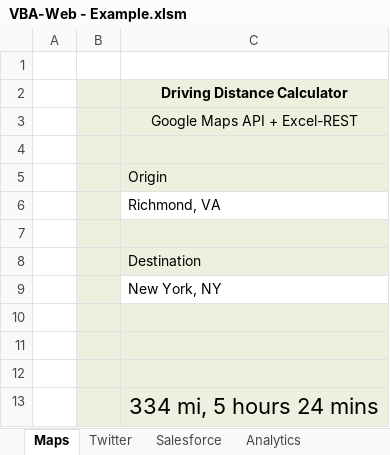
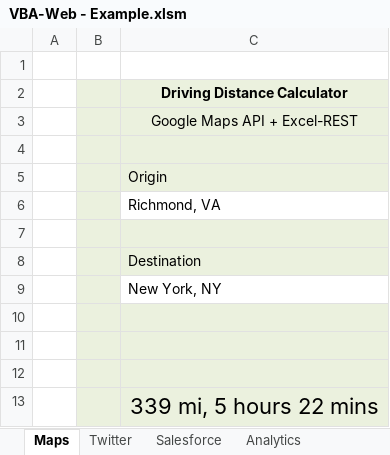
Before and after one commit to VBA-tools/VBA-Web, an Excel workbook: examples/VBA-Web - Example.xlsm, sheet Maps, drawn as a sheet; values as stored, in another font and other column widths than the file's, no borders; charts and pictures not drawn; the diff names each change by its address in the sheet, - before the commit and + after, or states it on an @@ line.

```diff
--- a/examples/VBA-Web - Example.xlsm (sheet Maps)
+++ b/examples/VBA-Web - Example.xlsm (sheet Maps)
-C13: 334 mi, 5 hours 24 mins
+C13: 339 mi, 5 hours 22 mins
```
Also changed, not shown: sheet Analytics.
